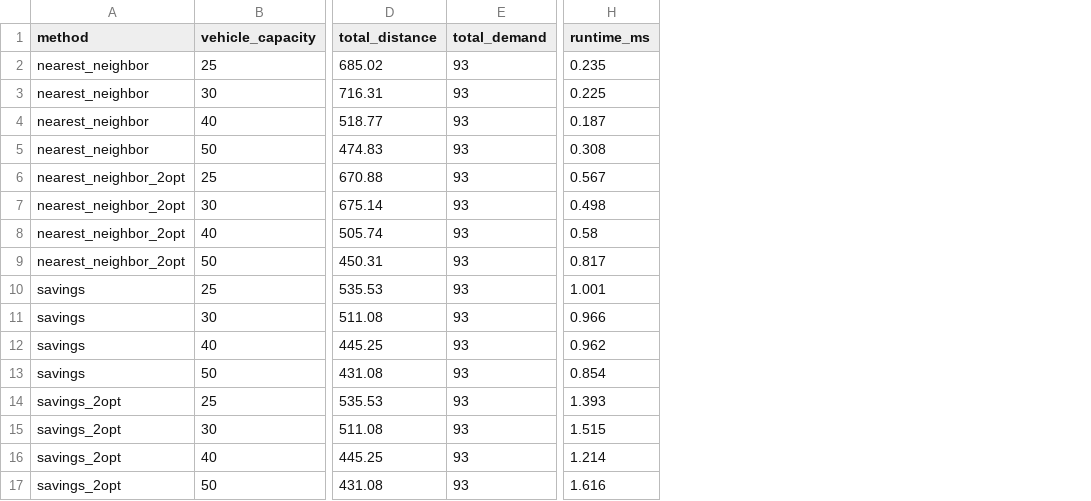
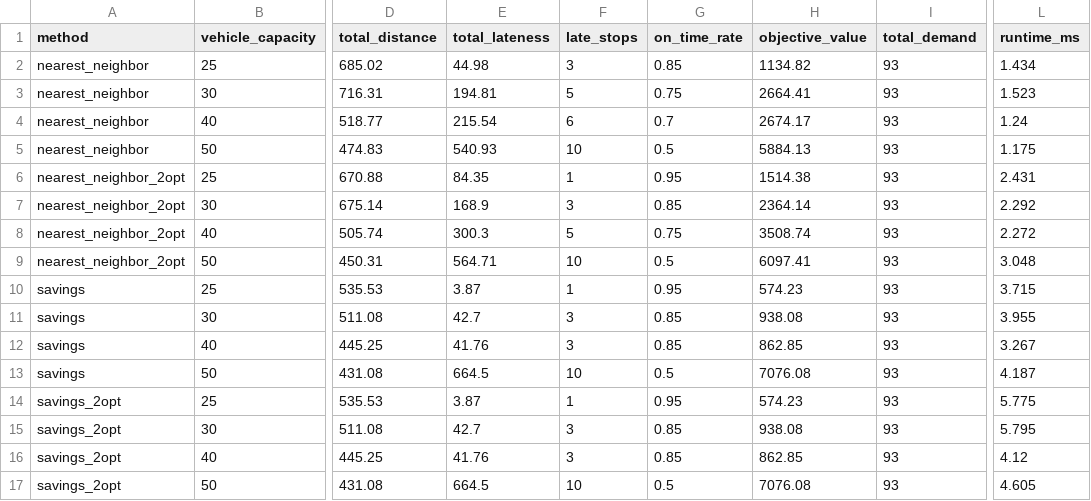
Before and after one commit to Canvryn/vehicle-routing-optimizer, a CSV file: results/scenario_comparison.csv, drawn as a sheet; only a part is shown, gaps mark what is left out; addresses are those after the commit; the diff names each change by its address in the sheet, - before the commit and + after, or states it on an @@ line.

Commit message:
Add lateness-aware scenario scoring

```diff
--- a/results/scenario_comparison.csv
+++ b/results/scenario_comparison.csv
+column E (total_lateness), rows 2-17: 44.98 | 194.81 | 215.54 | 540.93 | 84.35 | 168.9 | 300.3 | 564.71 | 3.87 | 42.7 | 41.76 | 664.5 | 3.87 | 42.7 | 41.76 | 664.5
+column F (late_stops), rows 2-17: 3 | 5 | 6 | 10 | 1 | 3 | 5 | 10 | 1 | 3 | 3 | 10 | 1 | 3 | 3 | 10
+column G (on_time_rate), rows 2-17: 0.85 | 0.75 | 0.7 | 0.5 | 0.95 | 0.85 | 0.75 | 0.5 | 0.95 | 0.85 | 0.85 | 0.5 | 0.95 | 0.85 | 0.85 | 0.5
+column H (objective_value), rows 2-17: 1134.82 | 2664.41 | 2674.17 | 5884.13 | 1514.38 | 2364.14 | 3508.74 | 6097.41 | 574.23 | 938.08 | 862.85 | 7076.08 | 574.23 | 938.08 | 862.85 | 7076.08
-L2 (runtime_ms): 0.235
+L2 (runtime_ms): 1.434
-L3 (runtime_ms): 0.225
+L3 (runtime_ms): 1.523
-L4 (runtime_ms): 0.187
+L4 (runtime_ms): 1.24
-L5 (runtime_ms): 0.308
+L5 (runtime_ms): 1.175
-L6 (runtime_ms): 0.567
+L6 (runtime_ms): 2.431
-L7 (runtime_ms): 0.498
+L7 (runtime_ms): 2.292
-L8 (runtime_ms): 0.58
+L8 (runtime_ms): 2.272
-L9 (runtime_ms): 0.817
+L9 (runtime_ms): 3.048
-L10 (runtime_ms): 1.001
+L10 (runtime_ms): 3.715
-L11 (runtime_ms): 0.966
+L11 (runtime_ms): 3.955
-L12 (runtime_ms): 0.962
+L12 (runtime_ms): 3.267
-L13 (runtime_ms): 0.854
+L13 (runtime_ms): 4.187
-L14 (runtime_ms): 1.393
+L14 (runtime_ms): 5.775
-L15 (runtime_ms): 1.515
+L15 (runtime_ms): 5.795
-L16 (runtime_ms): 1.214
+L16 (runtime_ms): 4.12
-L17 (runtime_ms): 1.616
+L17 (runtime_ms): 4.605
```
Also changed, not shown: 6 other files.
